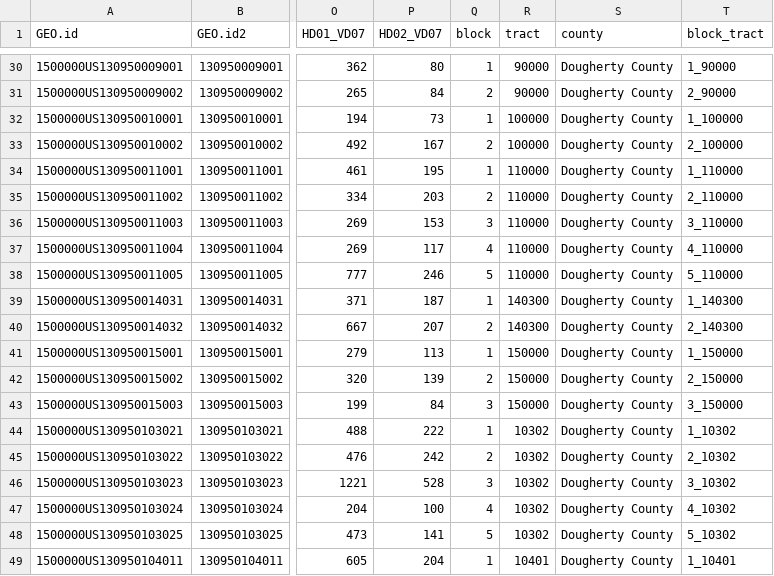
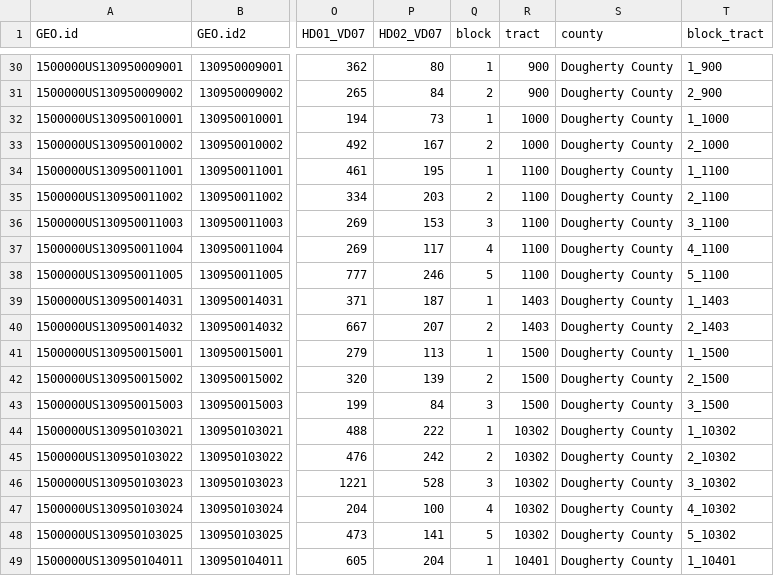
Before and after one commit to asensio-lab/albany-housing-analytics, a CSV file: census_processing/employment_final.csv (was census_processing/employment.csv), drawn as a sheet; only a part is shown, gaps mark what is left out; the diff covers the shown part only; the diff names each change by its address in the sheet, - before the commit and + after, or states it on an @@ line.

```diff
--- a/census_processing/employment.csv
+++ b/census_processing/employment_final.csv
-R30:R31 (tract): 90000
+R30:R31 (tract): 900
-T30 (block_tract): 1_90000
+T30 (block_tract): 1_900
-T31 (block_tract): 2_90000
+T31 (block_tract): 2_900
-R32:R33 (tract): 100000
+R32:R33 (tract): 1000
-T32 (block_tract): 1_100000
+T32 (block_tract): 1_1000
-T33 (block_tract): 2_100000
+T33 (block_tract): 2_1000
-R34:R38 (tract): 110000
+R34:R38 (tract): 1100
-T34 (block_tract): 1_110000
+T34 (block_tract): 1_1100
-T35 (block_tract): 2_110000
+T35 (block_tract): 2_1100
-T36 (block_tract): 3_110000
+T36 (block_tract): 3_1100
-T37 (block_tract): 4_110000
+T37 (block_tract): 4_1100
-T38 (block_tract): 5_110000
+T38 (block_tract): 5_1100
-R39:R40 (tract): 140300
+R39:R40 (tract): 1403
-T39 (block_tract): 1_140300
+T39 (block_tract): 1_1403
-T40 (block_tract): 2_140300
+T40 (block_tract): 2_1403
-R41:R43 (tract): 150000
+R41:R43 (tract): 1500
-T41 (block_tract): 1_150000
+T41 (block_tract): 1_1500
-T42 (block_tract): 2_150000
+T42 (block_tract): 2_1500
-T43 (block_tract): 3_150000
+T43 (block_tract): 3_1500
```
Also changed, not shown: 46 edited cells elsewhere in this file, census_processing/owner_renter_final.csv, 5 other files.
